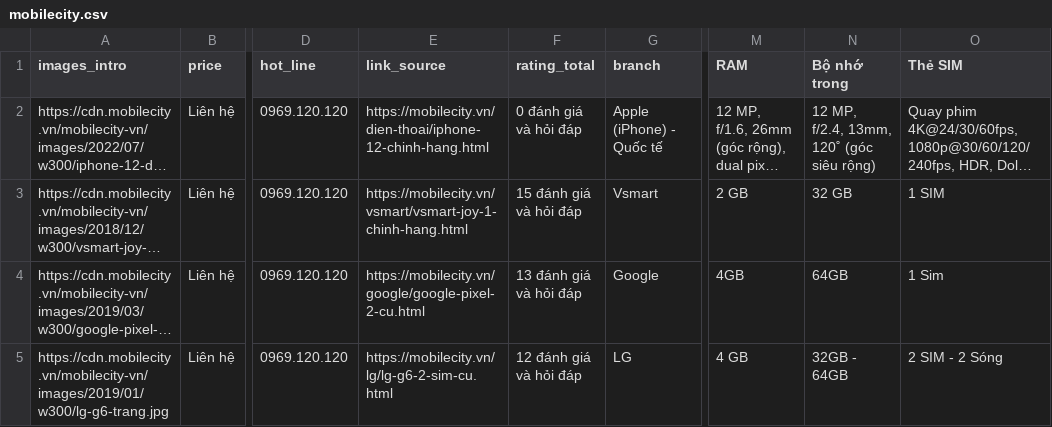
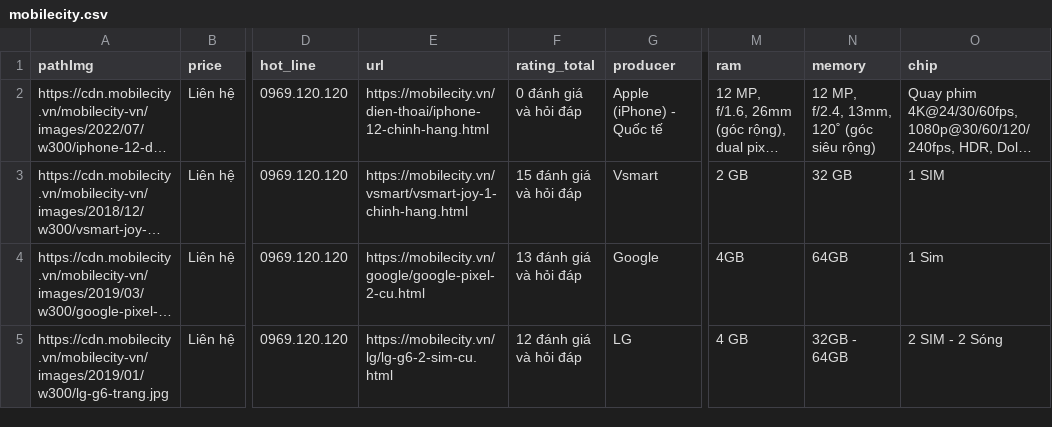
Before and after one commit to Long122k/Data-integration, a CSV file: crawlData/rawData/mobilecity.csv, drawn as a sheet; only a part is shown, gaps mark what is left out; long unchanged cells end in …; the diff names each change by its address in the sheet, - before the commit and + after, or states it on an @@ line.

```diff
--- a/crawlData/rawData/mobilecity.csv
+++ b/crawlData/rawData/mobilecity.csv
-A1: images_intro
+A1: pathImg
-E1: link_source
+E1: url
-G1: branch
+G1: producer
-M1: RAM
+M1: ram
-N1: Bộ nhớ trong
+N1: memory
-O1: Thẻ SIM
+O1: chip
```
Also changed, not shown: crawlData/rawData/digiphone.csv, crawlData/rawData/mediamart.csv, 13 other files.
